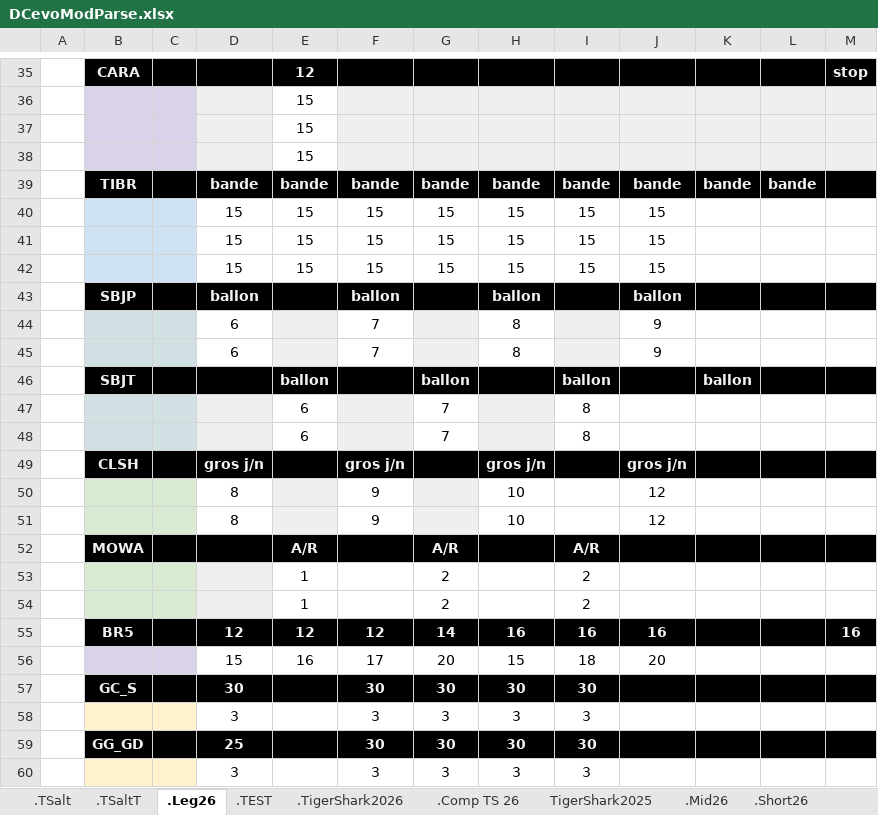
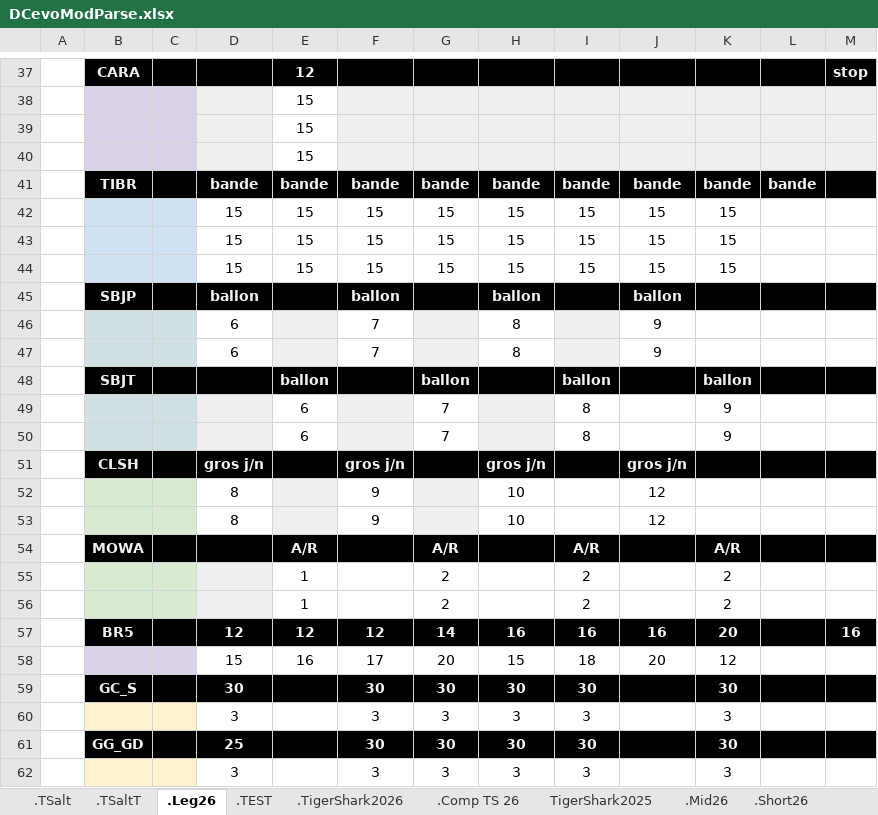
Before and after one commit to GuillBuj/fitlogtimer, an Excel workbook: docs/DCevoModParse.xlsx, sheet .Leg26, drawn as a sheet; only a part is shown, gaps mark what is left out; values as stored, in another font and other column widths than the file's, no borders; charts and pictures not drawn; addresses are those after the commit; the diff covers the shown part only; the diff names each change by its address in the sheet, - before the commit and + after, or states it on an @@ line.

```diff
--- a/docs/DCevoModParse.xlsx (sheet .Leg26)
+++ b/docs/DCevoModParse.xlsx (sheet .Leg26)
-K42:K44: (empty)
+K42:K44: 15
-K49:K50: (empty)
+K49:K50: 9
-K54: (empty)
+K54: A/R
-K55:K56: (empty)
+K55:K56: 2
-K57: (empty)
+K57: 20
-K58: (empty)
+K58: 12
-K59: (empty)
+K59: 30
-K60: (empty)
+K60: 3
-K61: (empty)
+K61: 30
-K62: (empty)
+K62: 3
```
Also changed, not shown: 2 added rows and 31 edited cells elsewhere in this sheet, sheet .TSalt, sheet .TSaltT, charts or pictures, 3 other files.
